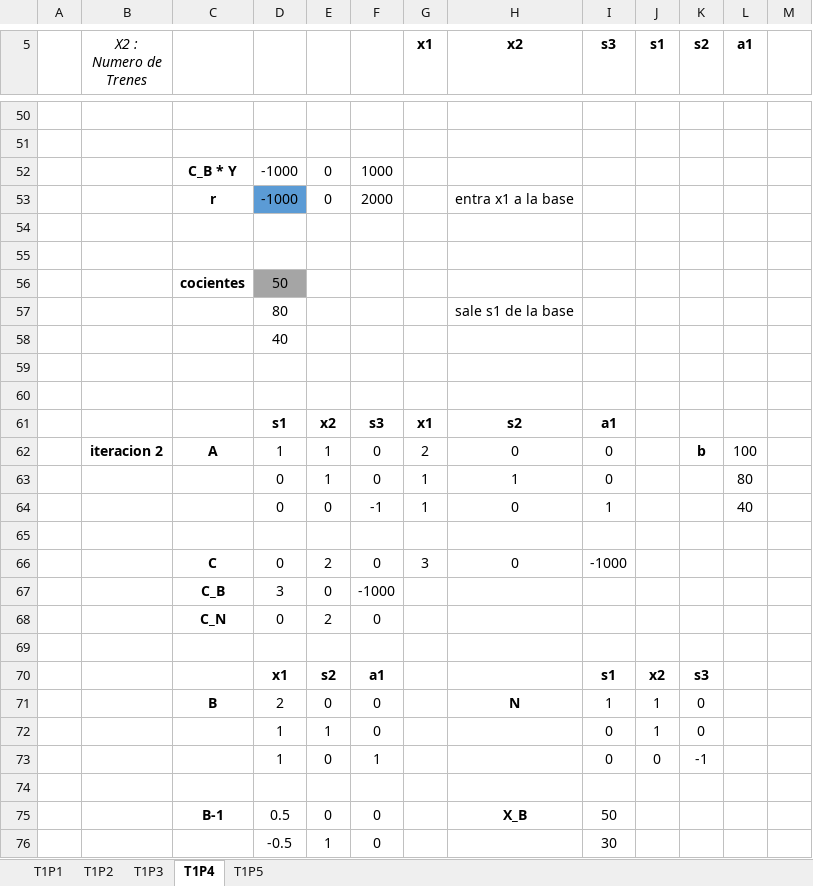
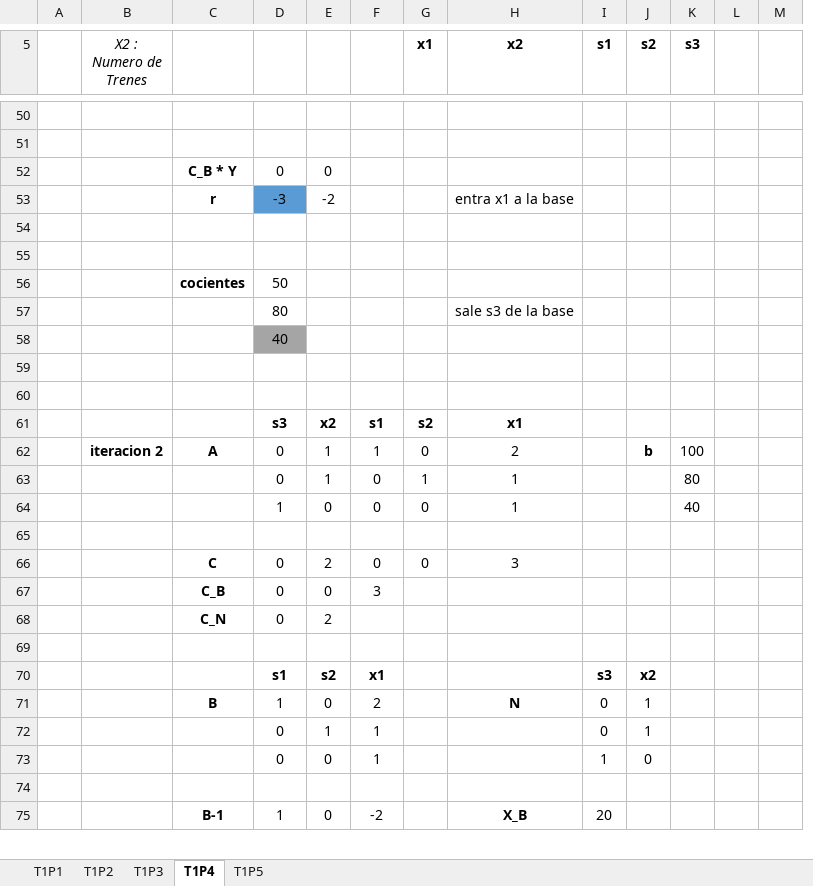
Before and after one commit to willandru/OPTIMIZACION_LINEAL, an Excel workbook: CORTE I/Formulacion_Explicita_I/Formulacion_Explicita_I.xlsx, sheet T1P4, drawn as a sheet; only a part is shown, gaps mark what is left out; values as stored, in another font and other column widths than the file's, no borders; removed rows and columns are numbered as before the commit, all else as after; rows hold the shown columns only; the diff covers the shown part only; the diff names each change by its address in the sheet, - before the commit and + after, or states it on an @@ line.

```diff
--- a/CORTE I/Formulacion_Explicita_I/Formulacion_Explicita_I.xlsx (sheet T1P4)
+++ b/CORTE I/Formulacion_Explicita_I/Formulacion_Explicita_I.xlsx (sheet T1P4)
-column I (s3), rows 62-63: 0 | 0; row 66: -1000; row 75: 50
+column L, empty
-K5: a1
+K5: s3
-D52: -1000
+D52: 0
-F52: 1000
+F52: (empty)
-row 53:  |  | r | -1000 | 0 | 2000 |  | entra x1 a la base
+row 53:  |  | r | -3 | -2 |  |  | entra x1 a la base
-D56 fill: #A5A5A5
+D56 fill: none
-H57 (x2): sale s1 de la base
+H57 (x2): sale s3 de la base
-D58 fill: none
+D58 fill: #A5A5A5
-row 61:  |  |  | s1 | x2 | s3 | x1 | s2 | a1
+row 61:  |  |  | s3 | x2 | s1 | s2 | x1
-D62: 1
+D62: 0
-F62: 0
+F62: 1
-G62 (x1): 2
+G62 (x1): 0
-H62 (x2): 0
+H62 (x2): 2
-row 64:  |  |  | 0 | 0 | -1 | 1 | 0 | 1 |  |  | 40
+row 64:  |  |  | 1 | 0 | 0 | 0 | 1 |  |  | 40
-G66 (x1): 3
+G66 (x1): 0
-H66 (x2): 0
+H66 (x2): 3
-D67: 3
+D67: 0
-F67: -1000
+F67: 3
-F68: 0
+F68: (empty)
-row 70:  |  |  | x1 | s2 | a1 |  |  | s1 | x2 | s3
-row 71:  |  | B | 2 | 0 | 0 |  | N | 1 | 1 | 0
-row 72:  |  |  | 1 | 1 | 0 |  |  | 0 | 1 | 0
-row 73:  |  |  | 1 | 0 | 1 |  |  | 0 | 0 | -1
+row 70:  |  |  | s1 | s2 | x1 |  |  | s3 | x2
+row 71:  |  | B | 1 | 0 | 2 |  | N | 0 | 1
+row 72:  |  |  | 0 | 1 | 1 |  |  | 0 | 1
+row 73:  |  |  | 0 | 0 | 1 |  |  | 1 | 0
-D75: 0.5
+D75: 1
-F75: 0
+F75: -2
-I75 (s1): (empty)
+I75 (s1): 20
-row 76:  |  |  | -0.5 | 1 | 0 |  |  | 30
```
Also changed, not shown: 81 added rows, 7 removed rows, 31 edited cells, cell formats and merged cells elsewhere in this sheet, sheet T1P3, formulas that keep their value, 1 other file.
